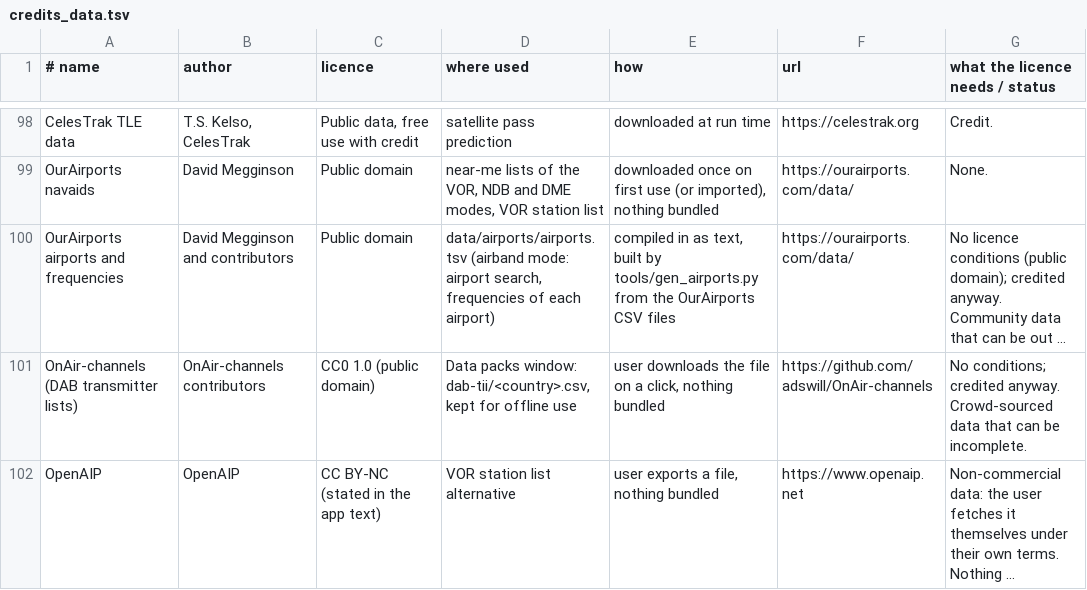
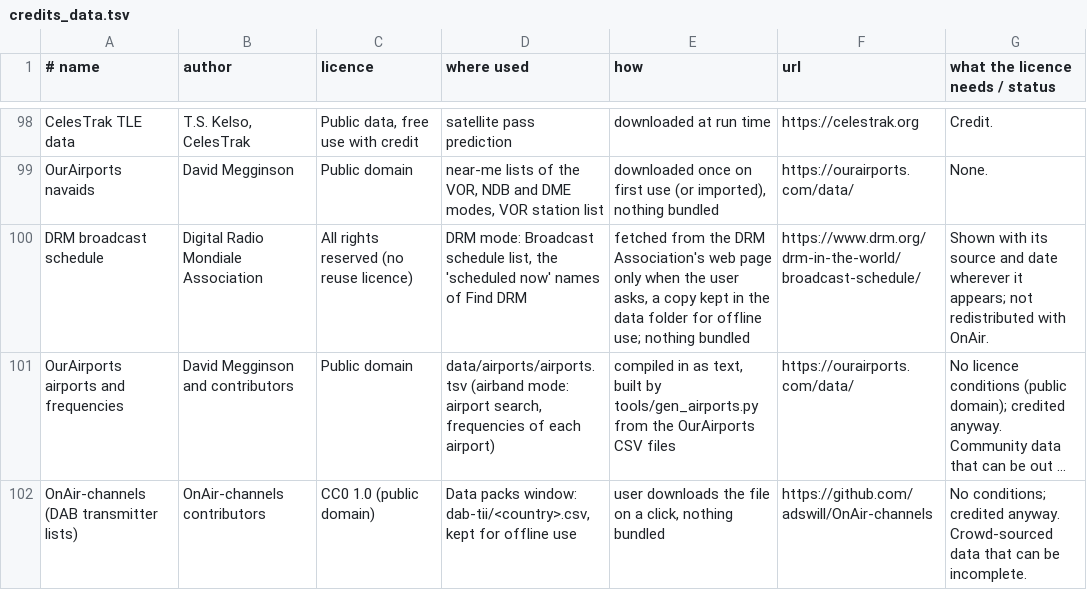
Before and after one commit to adswill/OnAir, a TSV file: tools/credits_data.tsv, drawn as a sheet; only a part is shown, gaps mark what is left out; the shorter side is filled out with more unchanged rows; long unchanged cells end in …; the diff names each change by its address in the sheet, - before the commit and + after, or states it on an @@ line.

```diff
--- a/tools/credits_data.tsv
+++ b/tools/credits_data.tsv
+row 100: DRM broadcast schedule | Digital Radio Mondiale Association | All rights reserved (no reuse licence) | DRM mode: Broadcast schedule list, the 'scheduled now' names of Find DRM | fetched from the DRM Association's web page only when the user asks, a copy kept in the data folder for offline use; nothing bundled | https://www.drm.org/drm-in-the-world/broadcast-schedule/ | Shown with its source and date wherever it appears; not redistributed with OnAir.
```
Also changed, not shown: 7 other files.
